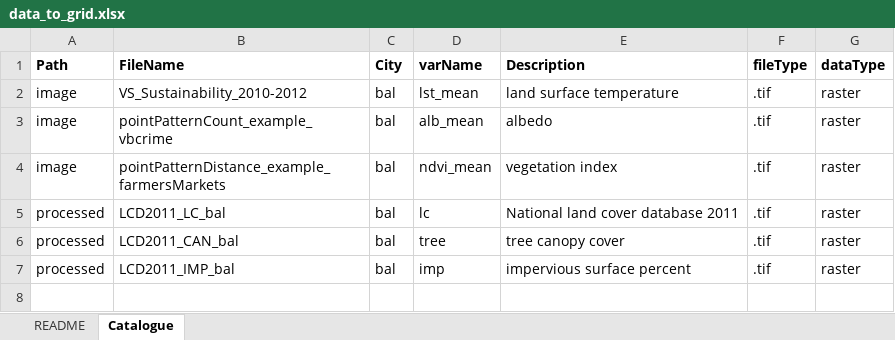
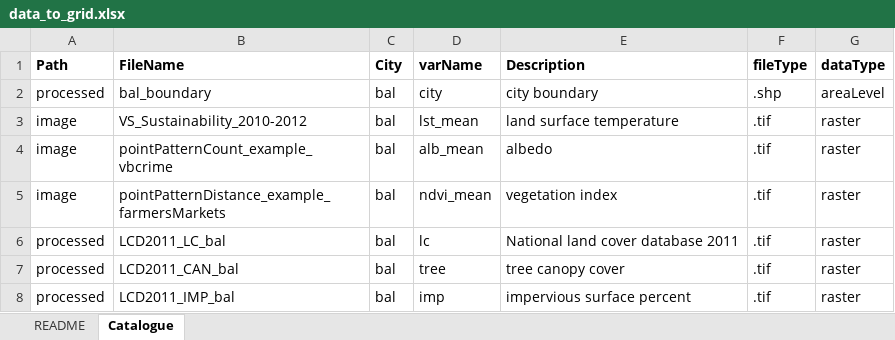
Before and after one commit to tommlogan/land_surface_temperature, an Excel workbook: code/processing/data_to_grid.xlsx, sheet Catalogue, drawn as a sheet; values as stored, in another font and other column widths than the file's, no borders; the diff names each change by its address in the sheet, - before the commit and + after, or states it on an @@ line.

Commit message:
adding data discretiser

```diff
--- a/code/processing/data_to_grid.xlsx (sheet Catalogue)
+++ b/code/processing/data_to_grid.xlsx (sheet Catalogue)
+row 2: processed | bal_boundary | bal | city | city boundary | .shp | areaLevel
```
Also changed, not shown: 8 other files.
